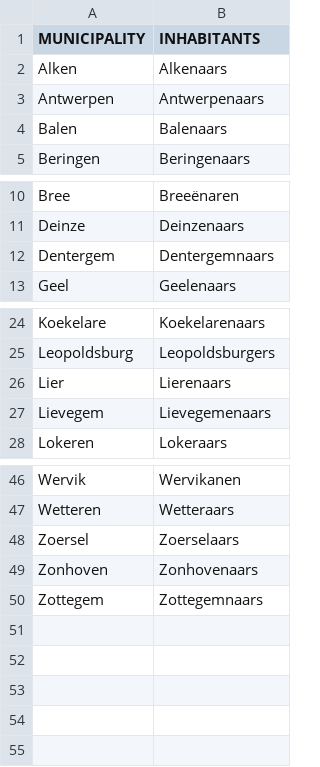
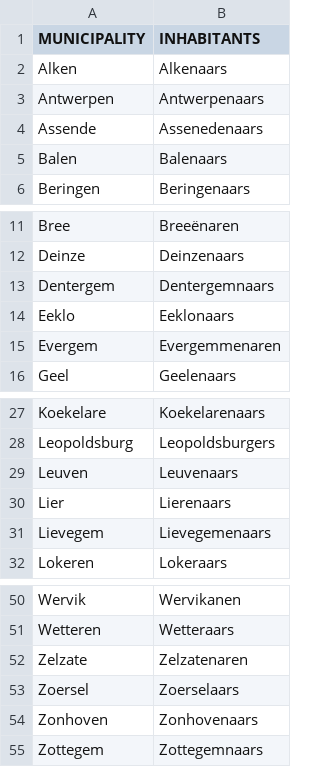
Before and after one commit to lukin0110/vaccinations, a CSV file: data/config.csv, drawn as a sheet; only a part is shown, gaps mark what is left out.

Commit message:
More inhabitants

```diff
--- a/data/config.csv
+++ b/data/config.csv
@@ -3,2 +3,3 @@ Alken,Alkenaars
 Antwerpen,Antwerpenaars
+Assende,Assenedenaars
 Balen,Balenaars
@@ -12,2 +13,4 @@ Deinze,Deinzenaars
 Dentergem,Dentergemnaars
+Eeklo,Eeklonaars
+Evergem,Evergemmenaren
 Geel,Geelenaars
@@ -25,2 +28,3 @@ Koekelare,Koekelarenaars
 Leopoldsburg,Leopoldsburgers
+Leuven,Leuvenaars
 Lier,Lierenaars
@@ -47,2 +51,3 @@ Wervik,Wervikanen
 Wetteren,Wetteraars
+Zelzate,Zelzatenaren
 Zoersel,Zoerselaars
```
Also changed, not shown: 4 other files.
